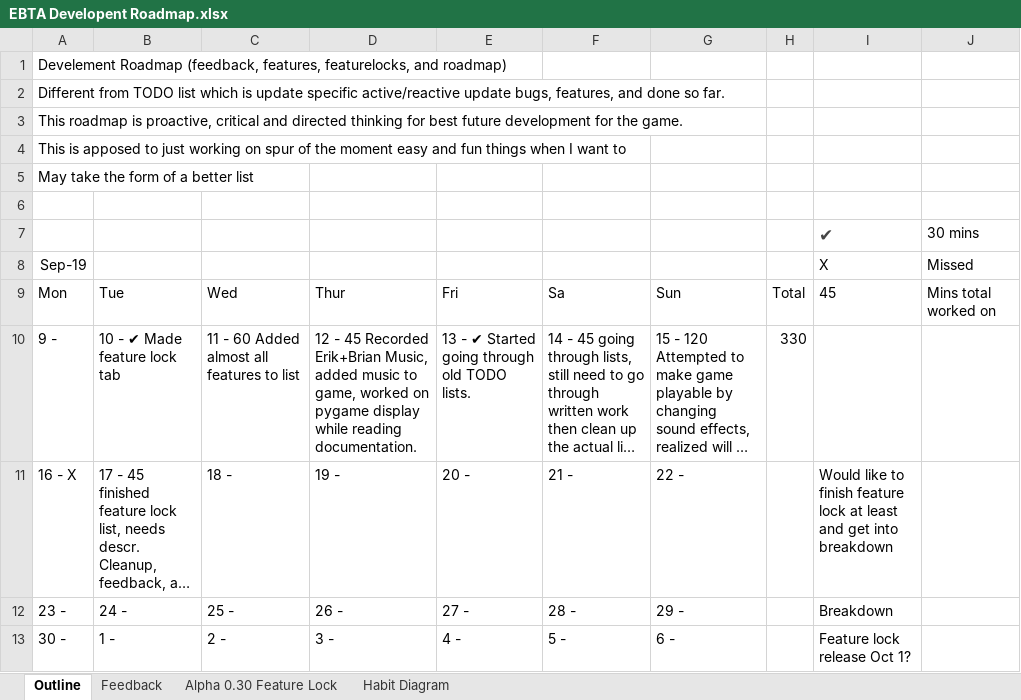
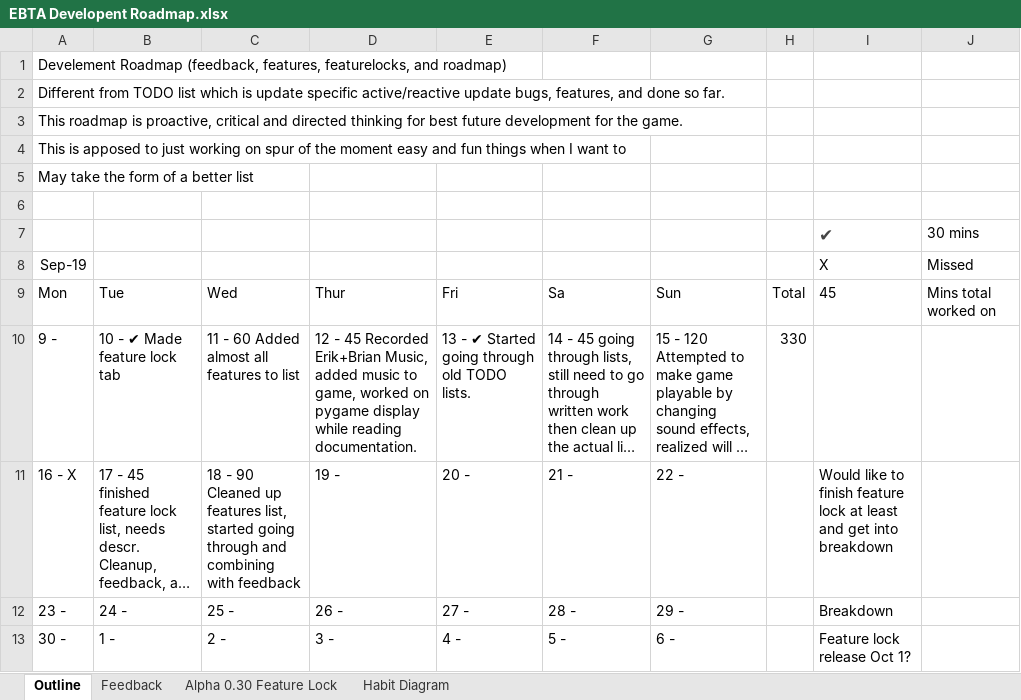
Before and after one commit to MitchellLemieux/EngPhysAdventure, an Excel workbook: Dev/EBTA Developent Roadmap.xlsx, sheet Outline, drawn as a sheet; long unchanged cells end in …; values as stored, in another font and other column widths than the file's, no borders; the diff names each change by its address in the sheet, - before the commit and + after, or states it on an @@ line.

Commit message:
finished cleaning features and working on integrating feedback

```diff
--- a/Dev/EBTA Developent Roadmap.xlsx (sheet Outline)
+++ b/Dev/EBTA Developent Roadmap.xlsx (sheet Outline)
-C11: 18 -
+C11: 18 - 90 Cleaned up features list, started going through and combining with feedback
```
Also changed, not shown: sheet Feedback, sheet Alpha 0.30 Feature Lock.
